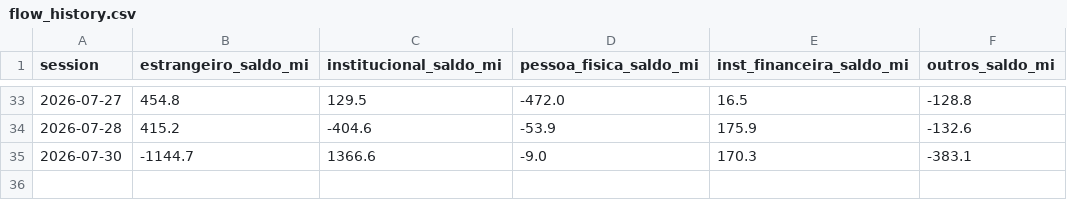
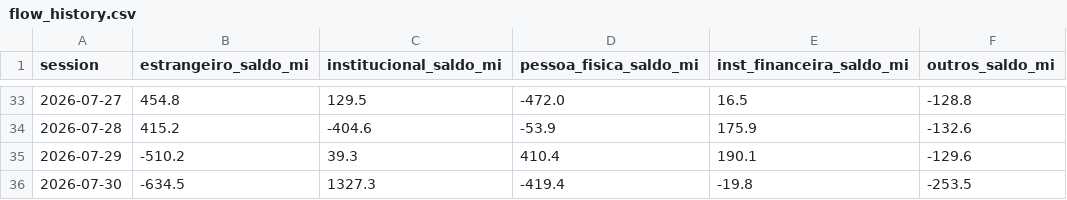
Before and after one commit to brunoaquino1985/gamma-lines, a CSV file: output/flow_history.csv, drawn as a sheet; only a part is shown, gaps mark what is left out.

```diff
--- a/output/flow_history.csv
+++ b/output/flow_history.csv
@@ -34,2 +34,3 @@ session,estrangeiro_saldo_mi,institucional_saldo_mi,pessoa_fisica_saldo_mi,inst_
 2026-07-28,415.2,-404.6,-53.9,175.9,-132.6
-2026-07-30,-1144.7,1366.6,-9.0,170.3,-383.1
+2026-07-29,-510.2,39.3,410.4,190.1,-129.6
+2026-07-30,-634.5,1327.3,-419.4,-19.8,-253.5
```
Also changed, not shown: 7 other files.
